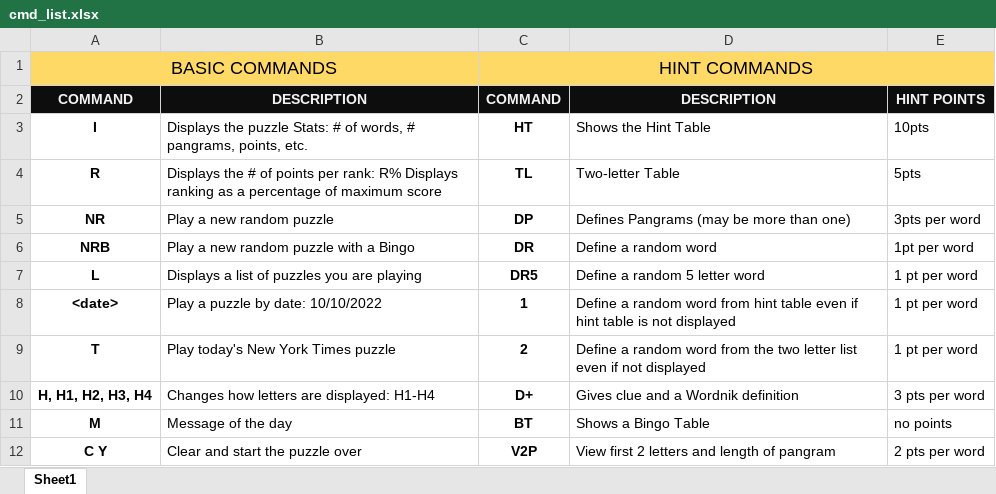
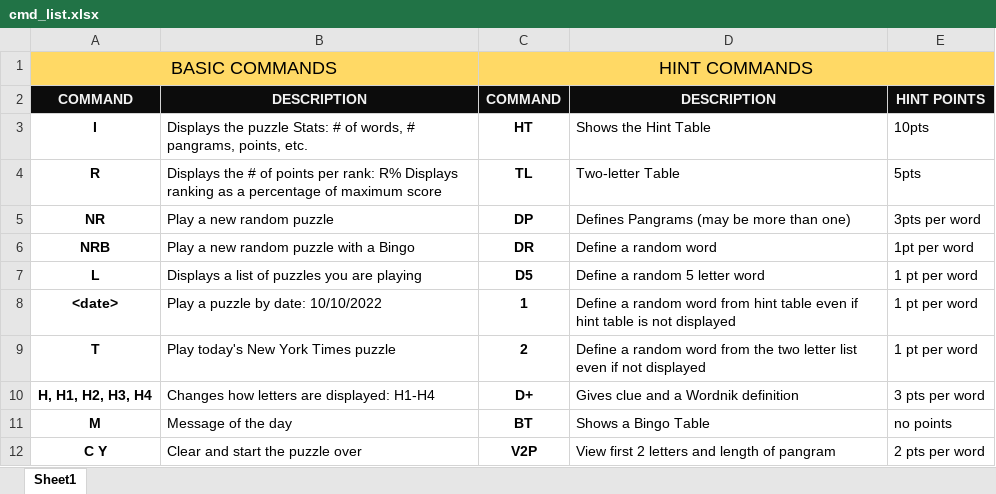
Before and after one commit to jonb108/nytbee, an Excel workbook: nytbee/cmd_list.xlsx, sheet Sheet1, drawn as a sheet; only a part is shown; values as stored, in another font and other column widths than the file's, no borders; the diff names each change by its address in the sheet, - before the commit and + after, or states it on an @@ line.

```diff
--- a/nytbee/cmd_list.xlsx (sheet Sheet1)
+++ b/nytbee/cmd_list.xlsx (sheet Sheet1)
-C7: DR5
+C7: D5
```
Also changed, not shown: 6 other files.
